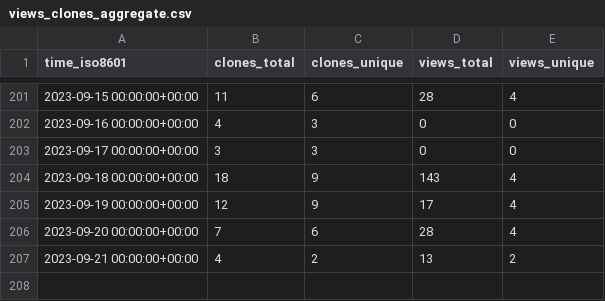
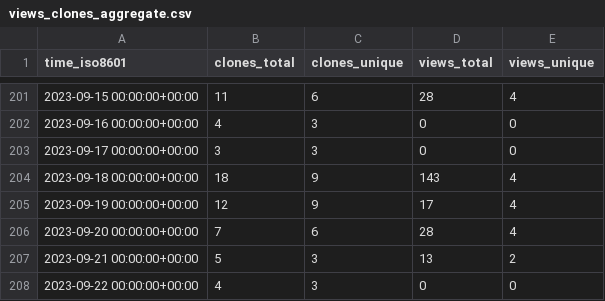
Before and after one commit to yext/pages-starter-react-locations, a CSV file: yext/pages-starter-react-locations/ghrs-data/views_clones_aggregate.csv, drawn as a sheet; only a part is shown, gaps mark what is left out.

```diff
--- a/yext/pages-starter-react-locations/ghrs-data/views_clones_aggregate.csv
+++ b/yext/pages-starter-react-locations/ghrs-data/views_clones_aggregate.csv
@@ -206,2 +206,3 @@ time_iso8601,clones_total,clones_unique,views_total,views_unique
 2023-09-20 00:00:00+00:00,7,6,28,4
-2023-09-21 00:00:00+00:00,4,2,13,2
+2023-09-21 00:00:00+00:00,5,3,13,2
+2023-09-22 00:00:00+00:00,4,3,0,0
```
Also changed, not shown: 1 other file.
